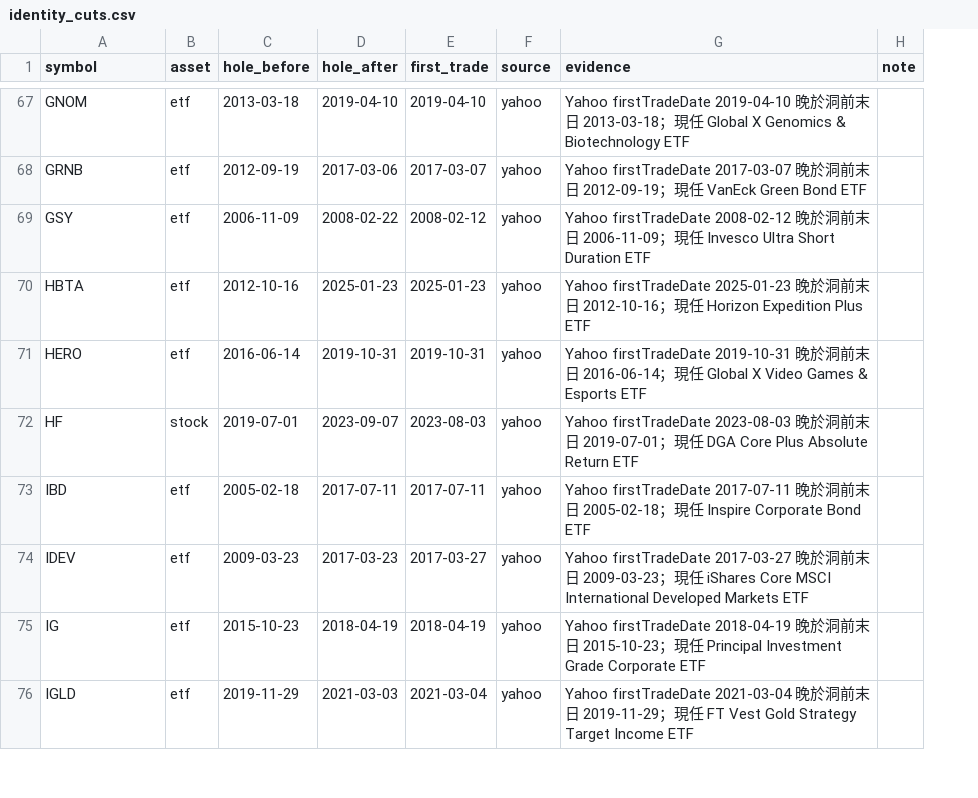
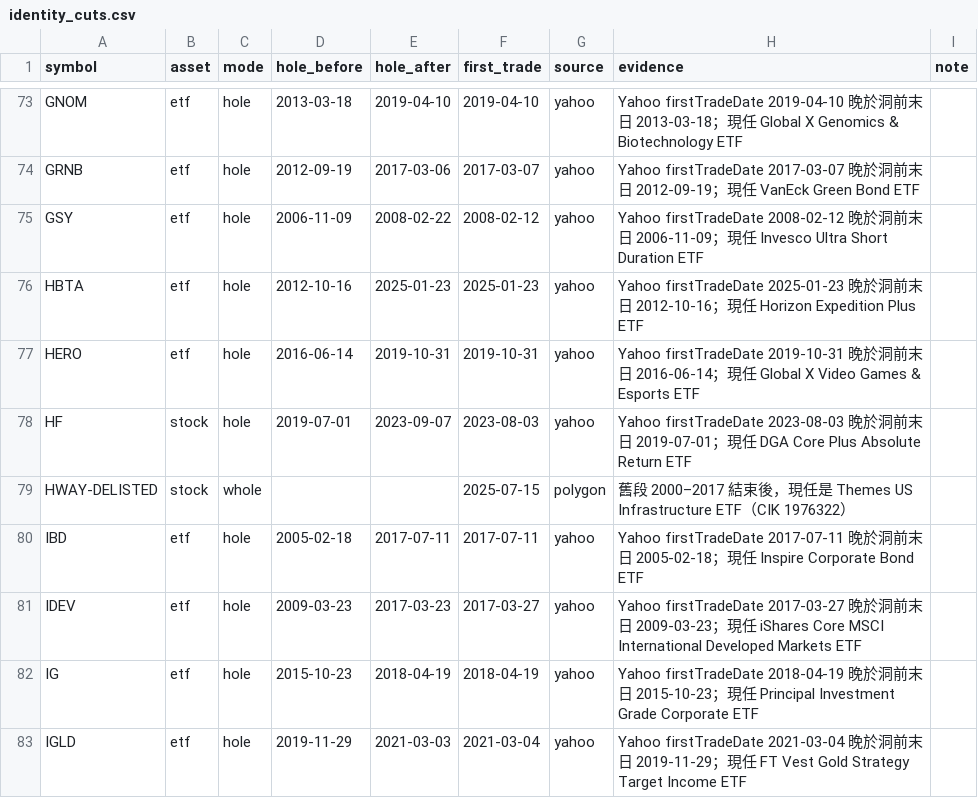
Before and after one commit to zhujun0511-moi/ai-telegram-bot-BC, a CSV file: catalog_src/identity_cuts.csv, drawn as a sheet; only a part is shown, gaps mark what is left out; the diff covers the shown part only; the diff names each change by its address in the sheet, - before the commit and + after, or states it on an @@ line.

```diff
--- a/catalog_src/identity_cuts.csv
+++ b/catalog_src/identity_cuts.csv
+column C (mode), rows 73-78: all hole; rows 80-83: all hole
+row 79: HWAY-DELISTED | stock | whole |  |  | 2025-07-15 | polygon | 舊段 2000–2017 結束後，現任是 Themes US Infrastructure ETF（CIK 1976322）
```
Also changed, not shown: 15 added rows elsewhere in this file, 5 other files.
